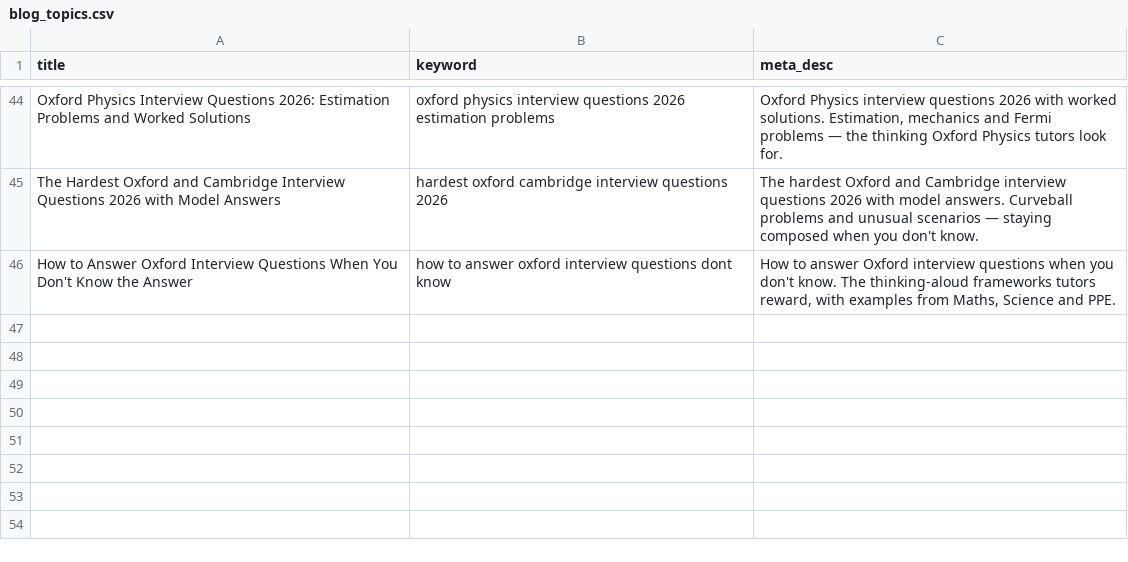
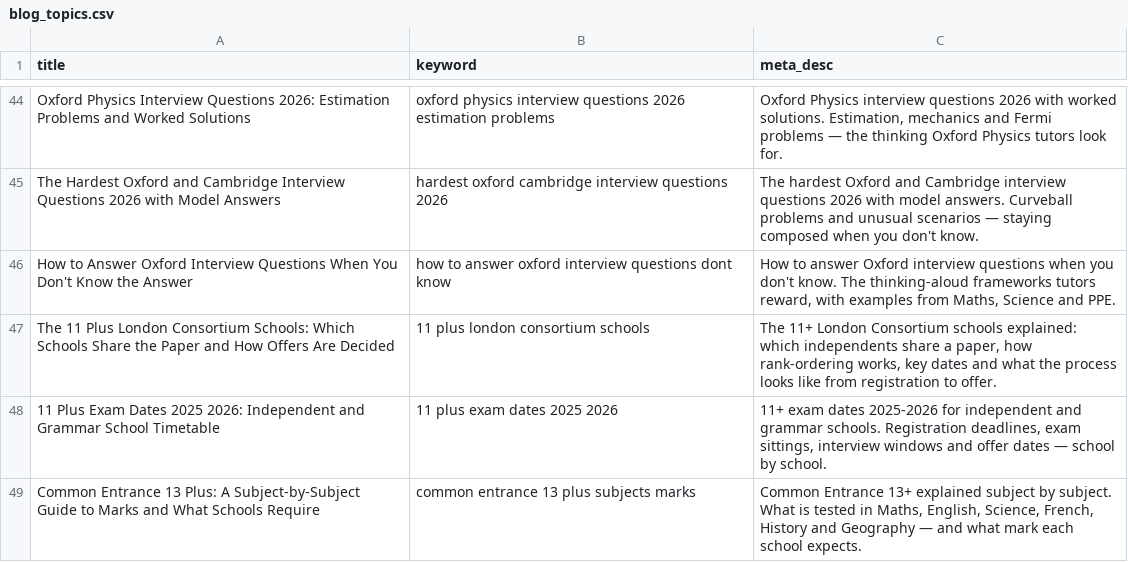
Before and after one commit to alexlt690/leading-tuition-website, a CSV file: seo-generator/blog_topics.csv, drawn as a sheet; only a part is shown, gaps mark what is left out.

```diff
--- a/seo-generator/blog_topics.csv
+++ b/seo-generator/blog_topics.csv
@@ -46 +46,4 @@ The Hardest Oxford and Cambridge Interview Questions 2026 with Model Answers,har
 How to Answer Oxford Interview Questions When You Don't Know the Answer,how to answer oxford interview questions dont know,"How to answer Oxford interview questions when you don't know. The thinking-aloud frameworks tutors reward, with examples from Maths, Science and PPE."
+The 11 Plus London Consortium Schools: Which Schools Share the Paper and How Offers Are Decided,11 plus london consortium schools,"The 11+ London Consortium schools explained: which independents share a paper, how rank-ordering works, key dates and what the process looks like from registration to offer."
+11 Plus Exam Dates 2025 2026: Independent and Grammar School Timetable,11 plus exam dates 2025 2026,"11+ exam dates 2025-2026 for independent and grammar schools. Registration deadlines, exam sittings, interview windows and offer dates — school by school."
+Common Entrance 13 Plus: A Subject-by-Subject Guide to Marks and What Schools Require,common entrance 13 plus subjects marks,"Common Entrance 13+ explained subject by subject. What is tested in Maths, English, Science, French, History and Geography — and what mark each school expects."
```
Also changed, not shown: seo-generator/eleven_plus_schools.csv, 3 other files.
